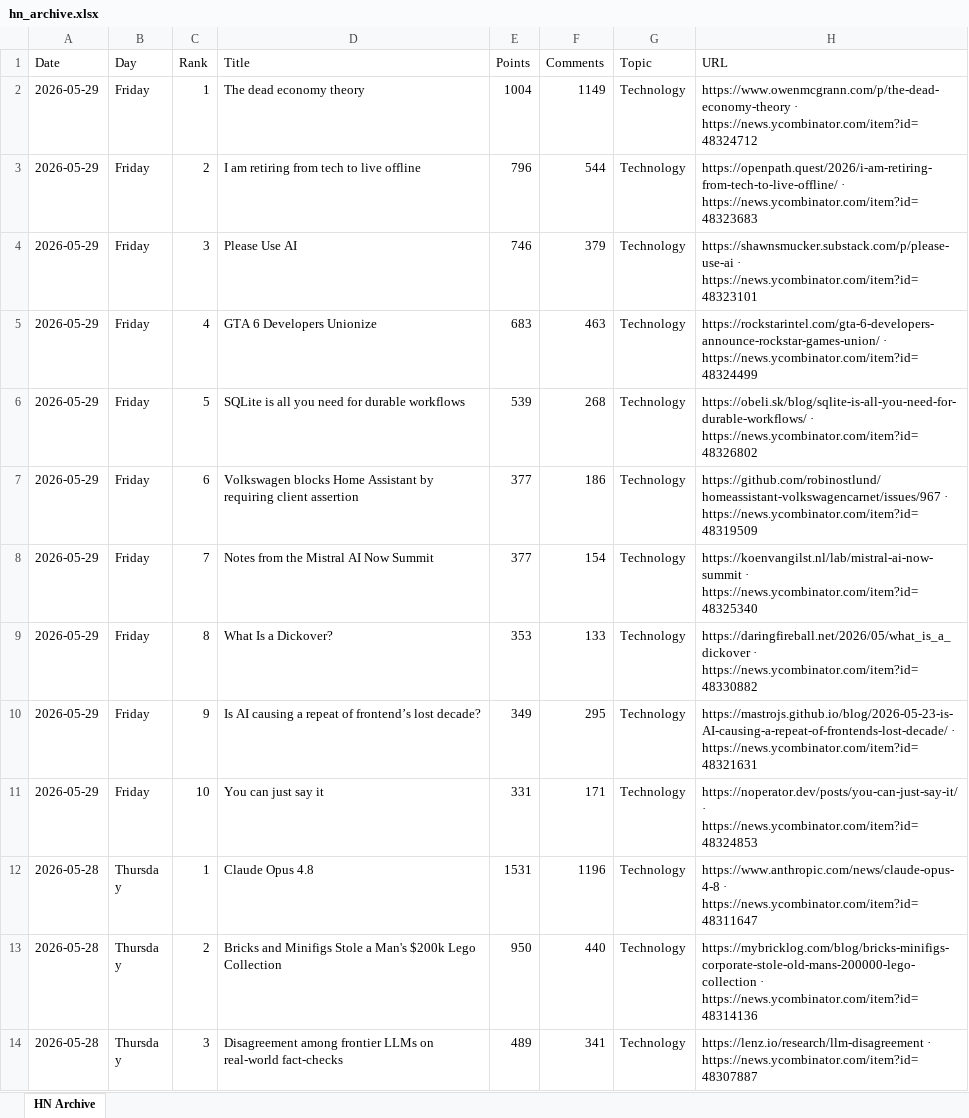
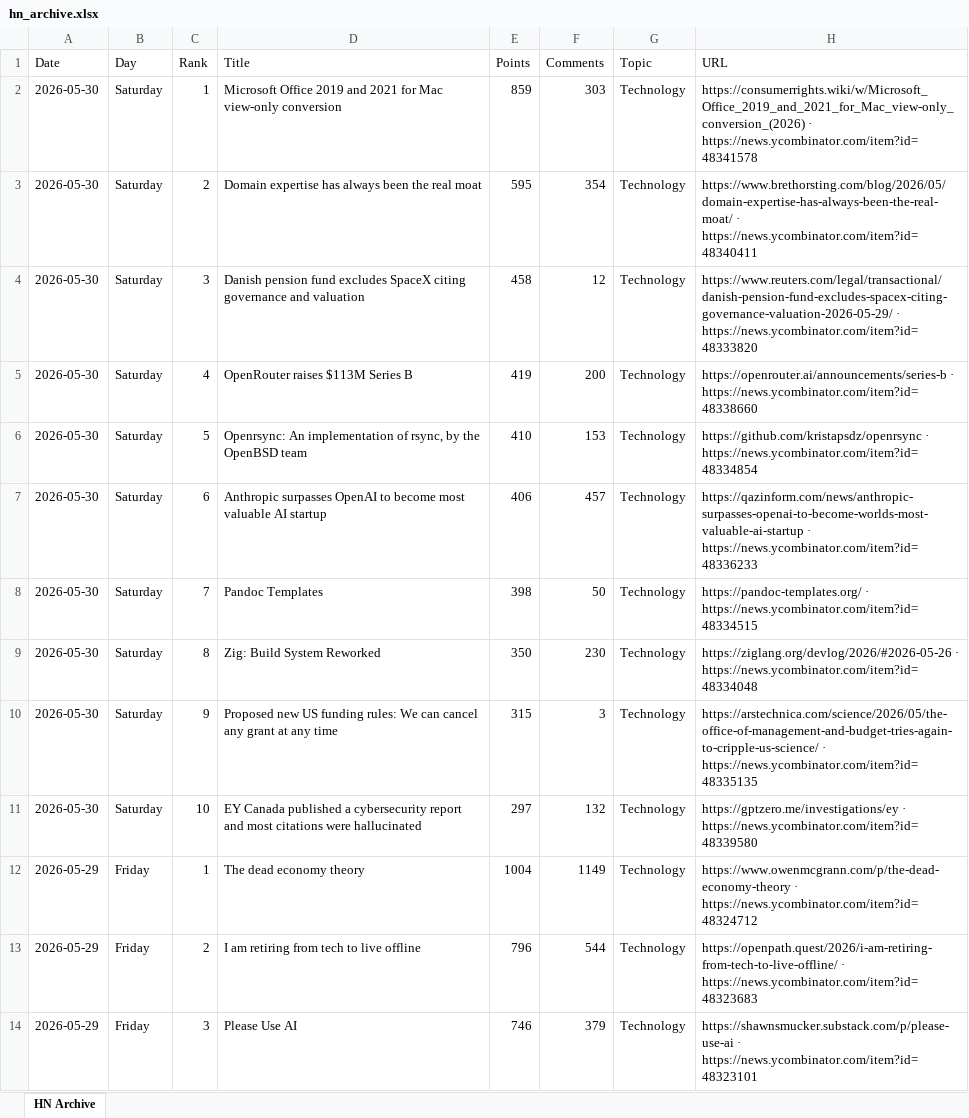
Before and after one commit to hankang156-eng/daily-digest, an Excel workbook: data/hn/hn_archive.xlsx, sheet HN Archive, drawn as a sheet; only a part is shown; the shorter side is filled out with more unchanged rows; values as stored, in another font and other column widths than the file's, no borders; the diff names each change by its address in the sheet, - before the commit and + after, or states it on an @@ line.

```diff
--- a/data/hn/hn_archive.xlsx (sheet HN Archive)
+++ b/data/hn/hn_archive.xlsx (sheet HN Archive)
+row 2: 2026-05-30 | Saturday | 1 | Microsoft Office 2019 and 2021 for Mac view-only conversion | 859 | 303 | Technology | https://consumerrights.wiki/w/Microsoft_Office_2019_and_2021_for_Mac_view-only_conversion_(2026) · https://news.ycombinator.com/item?id=48341578
+row 3: 2026-05-30 | Saturday | 2 | Domain expertise has always been the real moat | 595 | 354 | Technology | https://www.brethorsting.com/blog/2026/05/domain-expertise-has-always-been-the-real-moat/ · https://news.ycombinator.com/item?id=48340411
+row 4: 2026-05-30 | Saturday | 3 | Danish pension fund excludes SpaceX citing governance and valuation | 458 | 12 | Technology | https://www.reuters.com/legal/transactional/danish-pension-fund-excludes-spacex-citing-governance-valuation-2026-05-29/ · https://news.ycombinator.com/item?id=48333820
+row 5: 2026-05-30 | Saturday | 4 | OpenRouter raises $113M Series B | 419 | 200 | Technology | https://openrouter.ai/announcements/series-b · https://news.ycombinator.com/item?id=48338660
+row 6: 2026-05-30 | Saturday | 5 | Openrsync: An implementation of rsync, by the OpenBSD team | 410 | 153 | Technology | https://github.com/kristapsdz/openrsync · https://news.ycombinator.com/item?id=48334854
+row 7: 2026-05-30 | Saturday | 6 | Anthropic surpasses OpenAI to become most valuable AI startup | 406 | 457 | Technology | https://qazinform.com/news/anthropic-surpasses-openai-to-become-worlds-most-valuable-ai-startup · https://news.ycombinator.com/item?id=48336233
+row 8: 2026-05-30 | Saturday | 7 | Pandoc Templates | 398 | 50 | Technology | https://pandoc-templates.org/ · https://news.ycombinator.com/item?id=48334515
+row 9: 2026-05-30 | Saturday | 8 | Zig: Build System Reworked | 350 | 230 | Technology | https://ziglang.org/devlog/2026/#2026-05-26 · https://news.ycombinator.com/item?id=48334048
+row 10: 2026-05-30 | Saturday | 9 | Proposed new US funding rules: We can cancel any grant at any time | 315 | 3 | Technology | https://arstechnica.com/science/2026/05/the-office-of-management-and-budget-tries-again-to-cripple-us-science/ · https://news.ycombinator.com/item?id=48335135
+row 11: 2026-05-30 | Saturday | 10 | EY Canada published a cybersecurity report and most citations were hallucinated | 297 | 132 | Technology | https://gptzero.me/investigations/ey · https://news.ycombinator.com/item?id=48339580
```
Also changed, not shown: data/digest_archives/dd_archive.xlsx, 9 other files.
